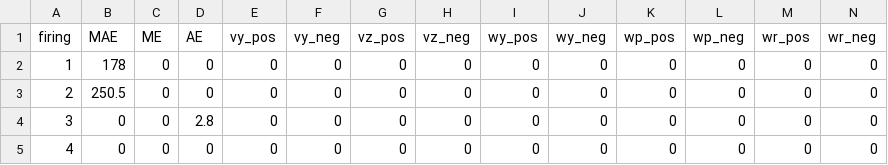
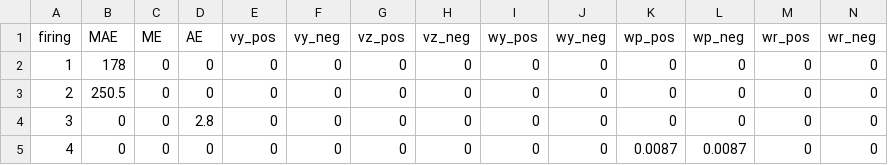
Before and after one commit to moon-mail/PyRPOD, a CSV file: case/fuel_calc_case/jfh/flight_plan.csv, drawn as a sheet.

Commit message:
Accessed thruster_data (TCD) and thruster_metrics (thruster_characteristics) to calculate mean exhaust velocity for a group of thrusters to pass into calc_delta_mass_v_e and compute initial separation mass

```diff
--- a/case/fuel_calc_case/jfh/flight_plan.csv
+++ b/case/fuel_calc_case/jfh/flight_plan.csv
@@ -4,2 +4,2 @@ firing,MAE,ME,AE,vy_pos,vy_neg,vz_pos,vz_neg,wy_pos,wy_neg,wp_pos,wp_neg,wr_pos,
 3,0,0,2.8,0,0,0,0,0,0,0,0,0,0
-4,0,0,0,0,0,0,0,0,0,0,0,0,0
+4,0,0,0,0,0,0,0,0,0,0.0087,0.0087,0,0
```
Also changed, not shown: 16 other files.
